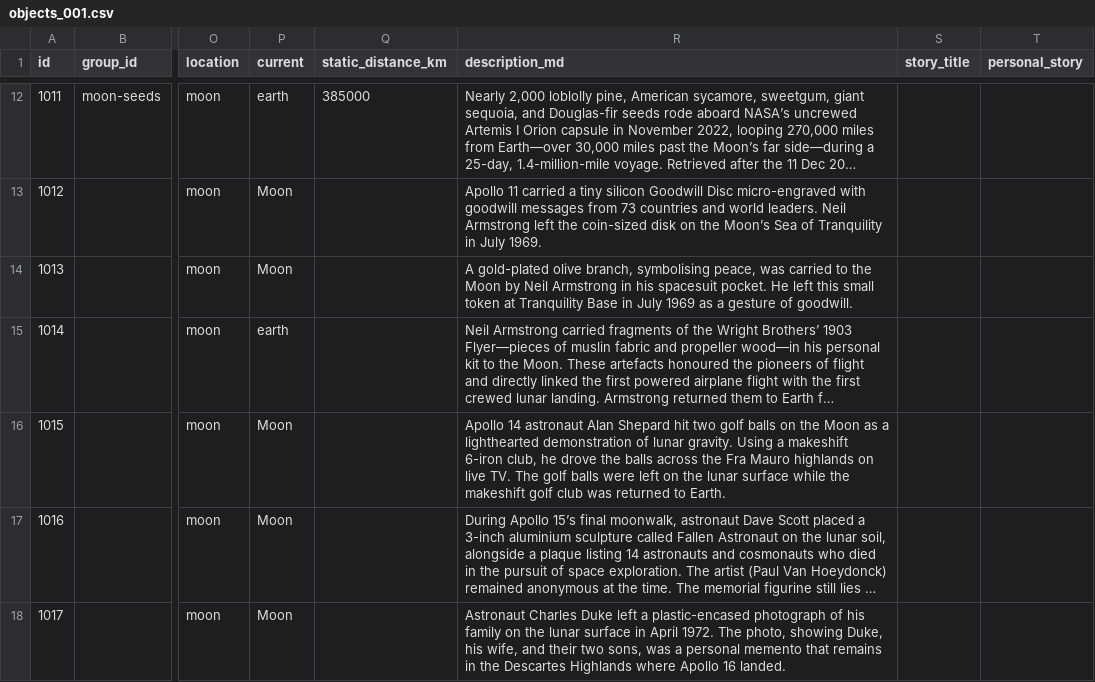
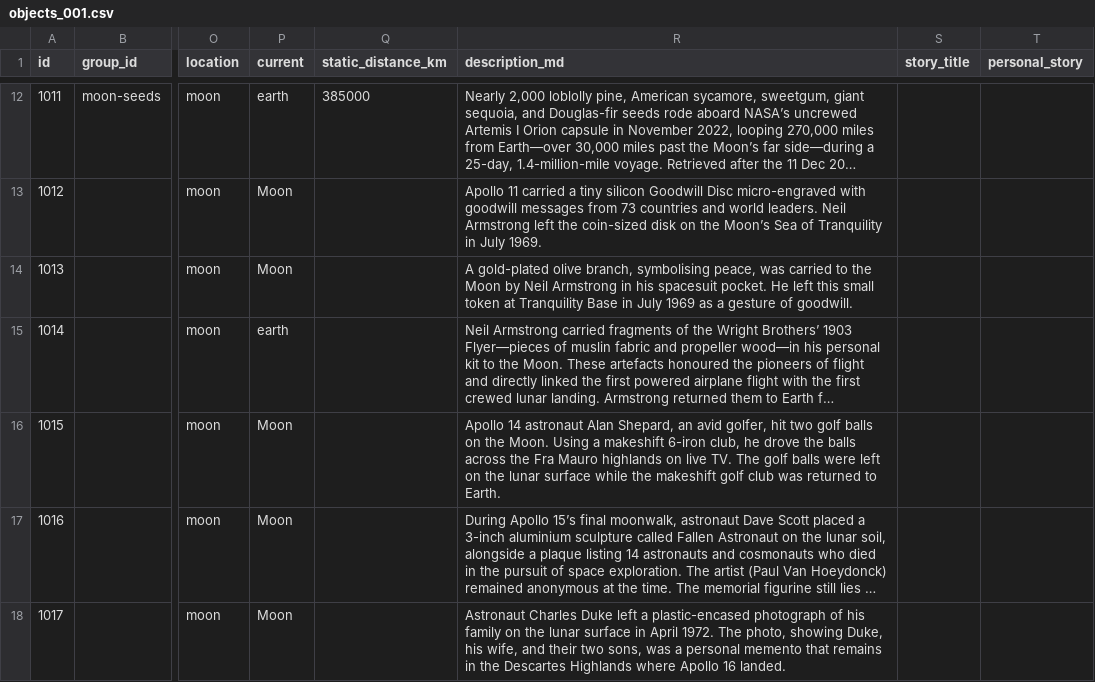
Before and after one commit to penanga/void, a CSV file: data/objects_001.csv, drawn as a sheet; only a part is shown, gaps mark what is left out; long unchanged cells end in …; the diff names each change by its address in the sheet, - before the commit and + after, or states it on an @@ line.

Commit message:
Add files via upload

```diff
--- a/data/objects_001.csv
+++ b/data/objects_001.csv
-R16 (description_md): …astronaut Alan Shepard hit two golf balls on the Moon as a lighthearted demonstration of lunar gravity. Using a…
+R16 (description_md): …astronaut Alan Shepard, an avid golfer, hit two golf balls on the Moon. Using a…
```
